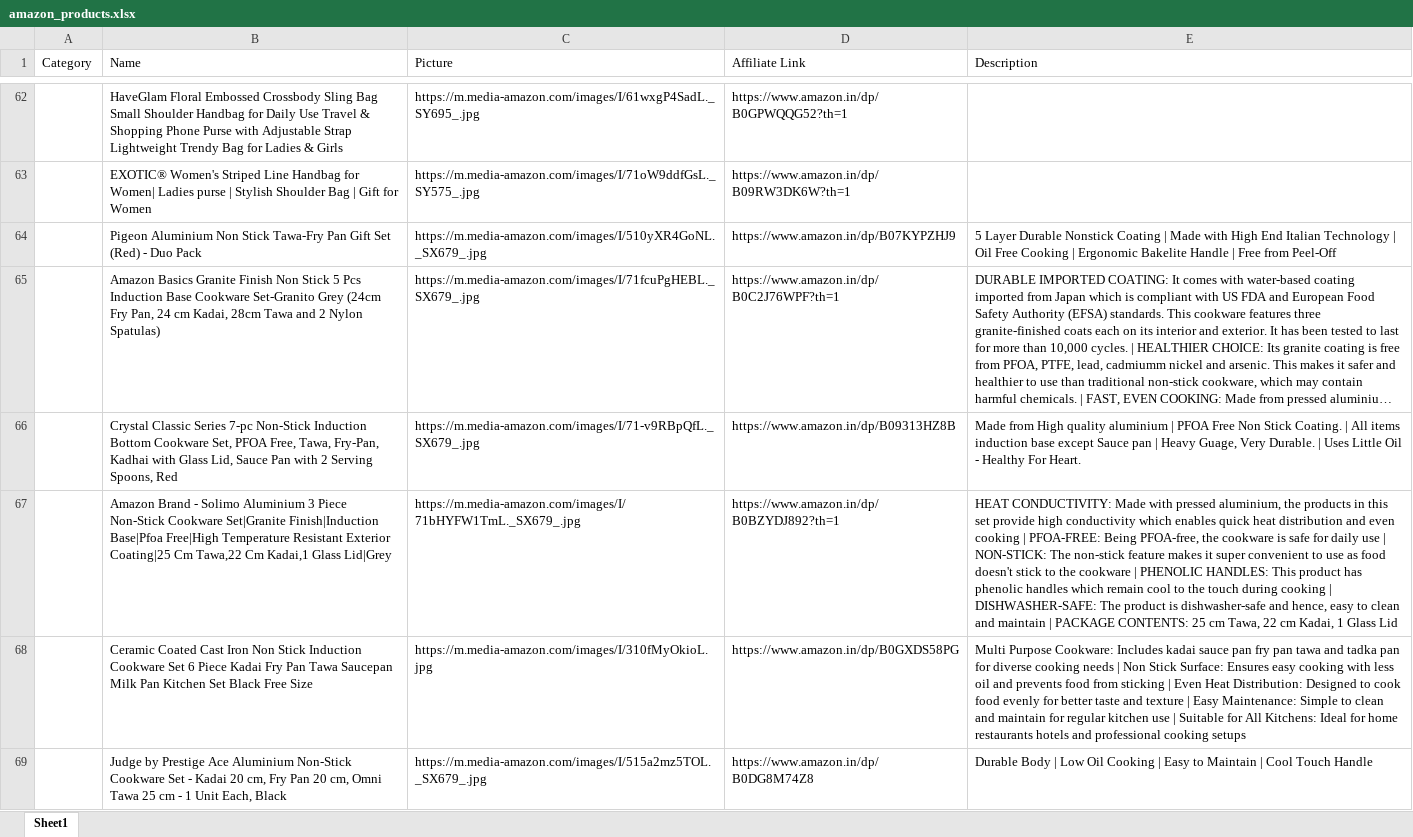
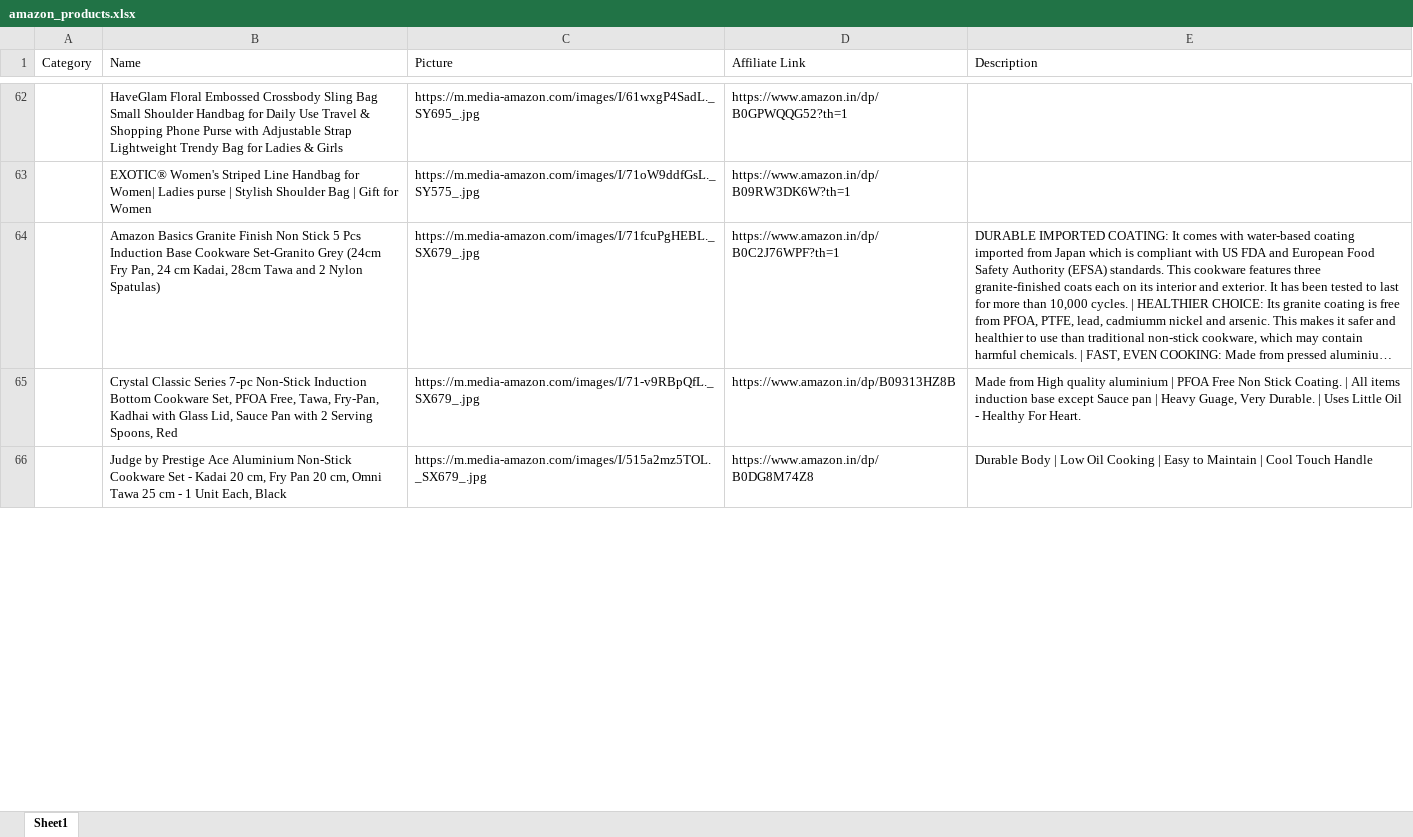
Before and after one commit to Revanth1310/amazon_to_pintrest, an Excel workbook: data/amazon_products.xlsx, sheet Sheet1, drawn as a sheet; only a part is shown, gaps mark what is left out; long unchanged cells end in …; values as stored, in another font and other column widths than the file's, no borders; the diff covers the shown part only; the diff names each change by its address in the sheet, - before the commit and + after, or states it on an @@ line.

```diff
--- a/data/amazon_products.xlsx (sheet Sheet1)
+++ b/data/amazon_products.xlsx (sheet Sheet1)
-row 64:  | Pigeon Aluminium Non Stick Tawa-Fry Pan Gift Set (Red) - Duo Pack | https://m.media-amazon.com/images/I/510yXR4GoNL._SX679_.jpg | https://www.amazon.in/dp/B07KYPZHJ9 | 5 Layer Durable Nonstick Coating | Made with High End Italian Technology | Oil Free Cooking | Ergonomic Bakelite Handle | Free from Peel-Off
-row 67:  | Amazon Brand - Solimo Aluminium 3 Piece Non-Stick Cookware Set|Granite Finish|Induction Base|Pfoa Free|High Temperature Resistant Exterior Coating|25 Cm Tawa,22 Cm Kadai,1 Glass Lid|Grey | https://m.media-amazon.com/images/I/71bHYFW1TmL._SX679_.jpg | https://www.amazon.in/dp/B0BZYDJ892?th=1 | HEAT CONDUCTIVITY: Made with pressed aluminium, the products in this set provide high conductivity which enables quick heat distribution and even cooking | PFOA-FREE: Being PFOA-free, the cookware is safe for daily use | NON-STICK: The non-stick feature makes it super convenient to use as food doesn't stick to the cookware | PHENOLIC HANDLES: This product has phenolic handles which remain cool to the touch during cooking | DISHWASHER-SAFE: The product is dishwasher-safe and hence, easy to clean and maintain | PACKAGE CONTENTS: 25 cm Tawa, 22 cm Kadai, 1 Glass Lid
-row 68:  | Ceramic Coated Cast Iron Non Stick Induction Cookware Set 6 Piece Kadai Fry Pan Tawa Saucepan Milk Pan Kitchen Set Black Free Size | https://m.media-amazon.com/images/I/310fMyOkioL.jpg | https://www.amazon.in/dp/B0GXDS58PG | Multi Purpose Cookware: Includes kadai sauce pan fry pan tawa and tadka pan for diverse cooking needs | Non Stick Surface: Ensures easy cooking with less oil and prevents food from sticking | Even Heat Distribution: Designed to cook food evenly for better taste and texture | Easy Maintenance: Simple to clean and maintain for regular kitchen use | Suitable for All Kitchens: Ideal for home restaurants hotels and professional cooking setups
```
Also changed, not shown: 10 removed rows elsewhere in this sheet, data/posted_pins.xlsx.
